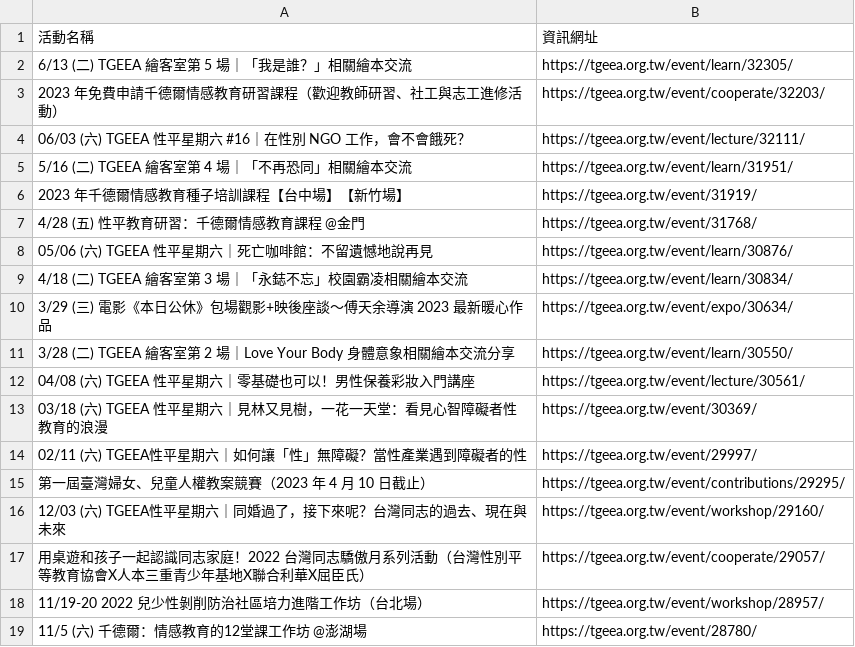
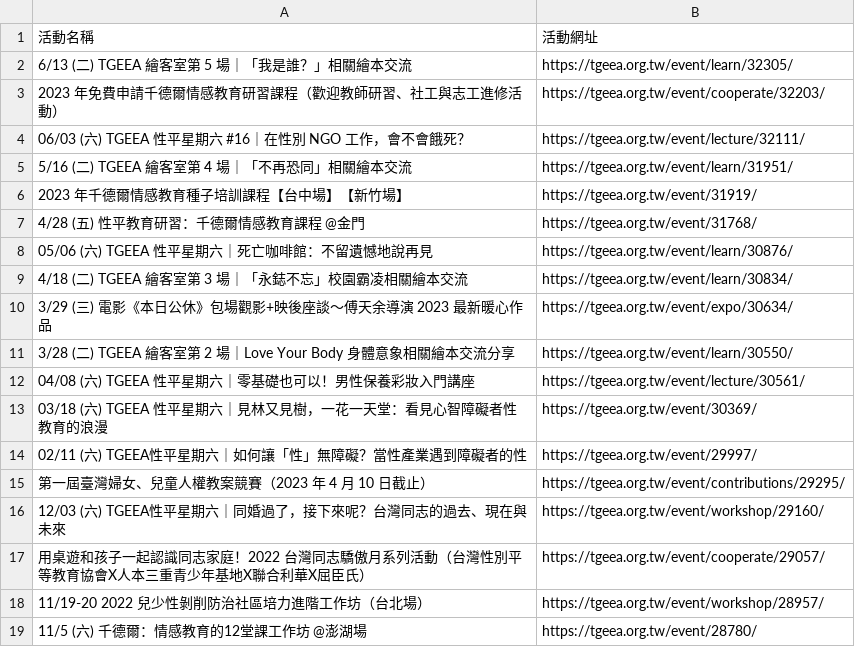
Before and after one commit to kuyuyu/PL, a CSV file: final/gender.csv, drawn as a sheet.

```diff
--- a/final/gender.csv
+++ b/final/gender.csv
@@ -1,2 +1,2 @@
-活動名稱,資訊網址
+活動名稱,活動網址
 6/13 (二) TGEEA 繪客室第 5 場｜「我是誰？」相關繪本交流,https://tgeea.org.tw/event/learn/32305/
```
Also changed, not shown: 3 other files.
